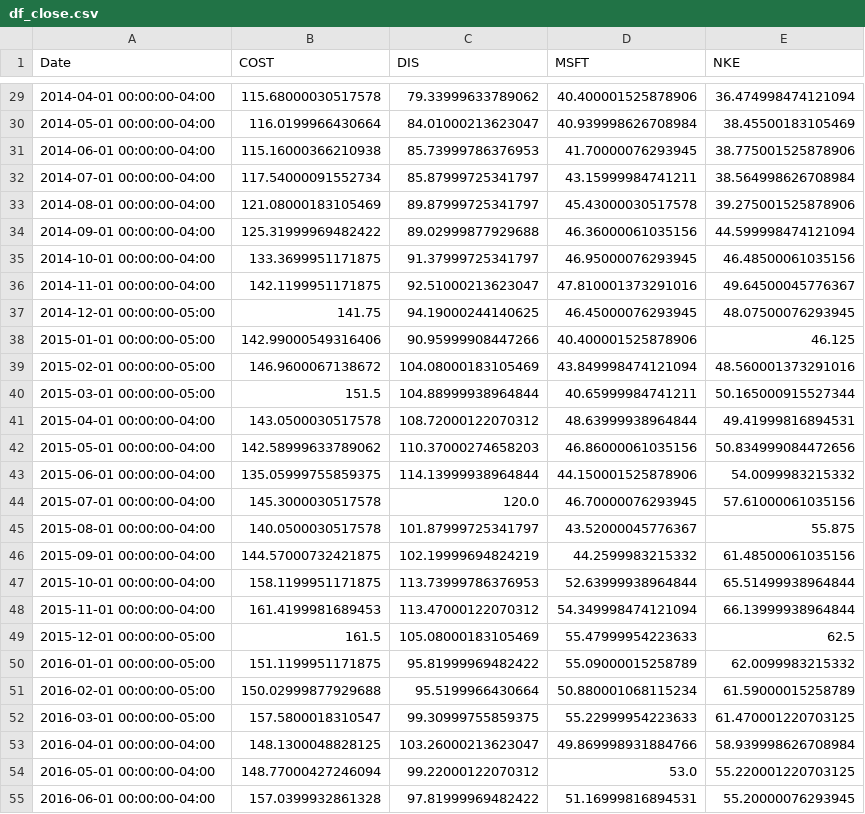
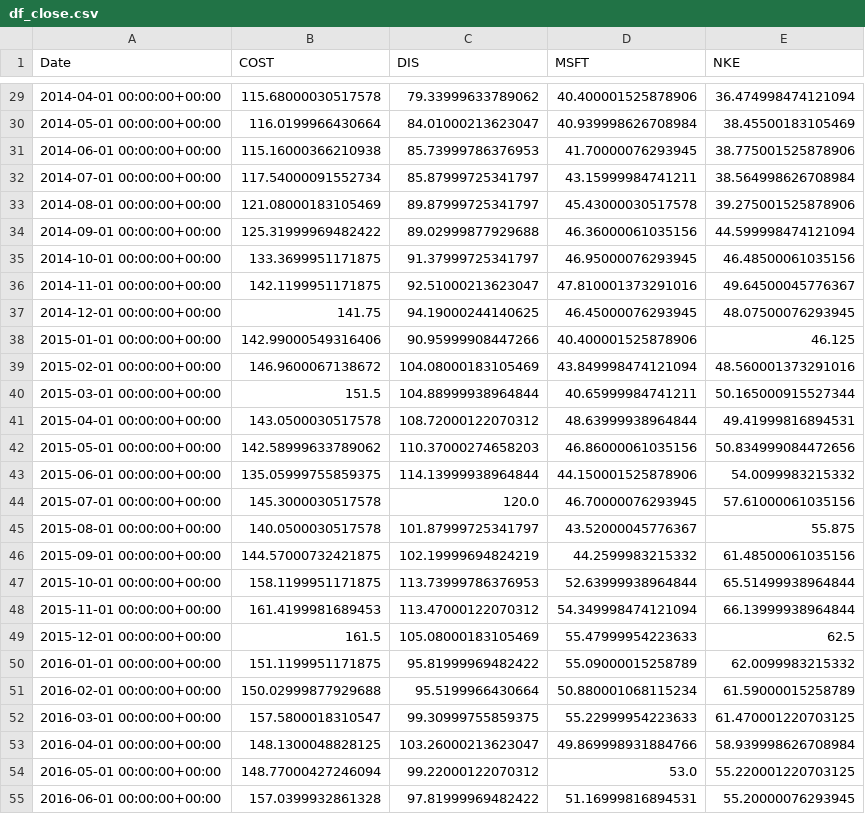
Before and after one commit to Terraform05/MVO, a CSV file: data/df_close.csv, drawn as a sheet; only a part is shown, gaps mark what is left out; the diff covers the shown part only.

```diff
--- a/data/df_close.csv
+++ b/data/df_close.csv
@@ -29,27 +29,27 @@ Date,COST,DIS,MSFT,NKE
-2014-04-01 00:00:00-04:00,115.68000030517578,79.33999633789062,40.400001525878906,36.474998474121094
-2014-05-01 00:00:00-04:00,116.0199966430664,84.01000213623047,40.939998626708984,38.45500183105469
-2014-06-01 00:00:00-04:00,115.16000366210938,85.73999786376953,41.70000076293945,38.775001525878906
-2014-07-01 00:00:00-04:00,117.54000091552734,85.87999725341797,43.15999984741211,38.564998626708984
-2014-08-01 00:00:00-04:00,121.08000183105469,89.87999725341797,45.43000030517578,39.275001525878906
-2014-09-01 00:00:00-04:00,125.31999969482422,89.02999877929688,46.36000061035156,44.599998474121094
-2014-10-01 00:00:00-04:00,133.3699951171875,91.37999725341797,46.95000076293945,46.48500061035156
-2014-11-01 00:00:00-04:00,142.1199951171875,92.51000213623047,47.810001373291016,49.64500045776367
-2014-12-01 00:00:00-05:00,141.75,94.19000244140625,46.45000076293945,48.07500076293945
-2015-01-01 00:00:00-05:00,142.99000549316406,90.95999908447266,40.400001525878906,46.125
-2015-02-01 00:00:00-05:00,146.9600067138672,104.08000183105469,43.849998474121094,48.560001373291016
-2015-03-01 00:00:00-05:00,151.5,104.88999938964844,40.65999984741211,50.165000915527344
-2015-04-01 00:00:00-04:00,143.0500030517578,108.72000122070312,48.63999938964844,49.41999816894531
-2015-05-01 00:00:00-04:00,142.58999633789062,110.37000274658203,46.86000061035156,50.834999084472656
-2015-06-01 00:00:00-04:00,135.05999755859375,114.13999938964844,44.150001525878906,54.0099983215332
-2015-07-01 00:00:00-04:00,145.3000030517578,120.0,46.70000076293945,57.61000061035156
-2015-08-01 00:00:00-04:00,140.0500030517578,101.87999725341797,43.52000045776367,55.875
-2015-09-01 00:00:00-04:00,144.57000732421875,102.19999694824219,44.2599983215332,61.48500061035156
-2015-10-01 00:00:00-04:00,158.1199951171875,113.73999786376953,52.63999938964844,65.51499938964844
-2015-11-01 00:00:00-04:00,161.4199981689453,113.47000122070312,54.349998474121094,66.13999938964844
-2015-12-01 00:00:00-05:00,161.5,105.08000183105469,55.47999954223633,62.5
-2016-01-01 00:00:00-05:00,151.1199951171875,95.81999969482422,55.09000015258789,62.0099983215332
-2016-02-01 00:00:00-05:00,150.02999877929688,95.5199966430664,50.880001068115234,61.59000015258789
-2016-03-01 00:00:00-05:00,157.5800018310547,99.30999755859375,55.22999954223633,61.470001220703125
-2016-04-01 00:00:00-04:00,148.1300048828125,103.26000213623047,49.869998931884766,58.939998626708984
-2016-05-01 00:00:00-04:00,148.77000427246094,99.22000122070312,53.0,55.220001220703125
-2016-06-01 00:00:00-04:00,157.0399932861328,97.81999969482422,51.16999816894531,55.20000076293945
+2014-04-01 00:00:00+00:00,115.68000030517578,79.33999633789062,40.400001525878906,36.474998474121094
+2014-05-01 00:00:00+00:00,116.0199966430664,84.01000213623047,40.939998626708984,38.45500183105469
+2014-06-01 00:00:00+00:00,115.16000366210938,85.73999786376953,41.70000076293945,38.775001525878906
+2014-07-01 00:00:00+00:00,117.54000091552734,85.87999725341797,43.15999984741211,38.564998626708984
+2014-08-01 00:00:00+00:00,121.08000183105469,89.87999725341797,45.43000030517578,39.275001525878906
+2014-09-01 00:00:00+00:00,125.31999969482422,89.02999877929688,46.36000061035156,44.599998474121094
+2014-10-01 00:00:00+00:00,133.3699951171875,91.37999725341797,46.95000076293945,46.48500061035156
+2014-11-01 00:00:00+00:00,142.1199951171875,92.51000213623047,47.810001373291016,49.64500045776367
+2014-12-01 00:00:00+00:00,141.75,94.19000244140625,46.45000076293945,48.07500076293945
+2015-01-01 00:00:00+00:00,142.99000549316406,90.95999908447266,40.400001525878906,46.125
+2015-02-01 00:00:00+00:00,146.9600067138672,104.08000183105469,43.849998474121094,48.560001373291016
+2015-03-01 00:00:00+00:00,151.5,104.88999938964844,40.65999984741211,50.165000915527344
+2015-04-01 00:00:00+00:00,143.0500030517578,108.72000122070312,48.63999938964844,49.41999816894531
+2015-05-01 00:00:00+00:00,142.58999633789062,110.37000274658203,46.86000061035156,50.834999084472656
+2015-06-01 00:00:00+00:00,135.05999755859375,114.13999938964844,44.150001525878906,54.0099983215332
+2015-07-01 00:00:00+00:00,145.3000030517578,120.0,46.70000076293945,57.61000061035156
+2015-08-01 00:00:00+00:00,140.0500030517578,101.87999725341797,43.52000045776367,55.875
+2015-09-01 00:00:00+00:00,144.57000732421875,102.19999694824219,44.2599983215332,61.48500061035156
+2015-10-01 00:00:00+00:00,158.1199951171875,113.73999786376953,52.63999938964844,65.51499938964844
+2015-11-01 00:00:00+00:00,161.4199981689453,113.47000122070312,54.349998474121094,66.13999938964844
+2015-12-01 00:00:00+00:00,161.5,105.08000183105469,55.47999954223633,62.5
+2016-01-01 00:00:00+00:00,151.1199951171875,95.81999969482422,55.09000015258789,62.0099983215332
+2016-02-01 00:00:00+00:00,150.02999877929688,95.5199966430664,50.880001068115234,61.59000015258789
+2016-03-01 00:00:00+00:00,157.5800018310547,99.30999755859375,55.22999954223633,61.470001220703125
+2016-04-01 00:00:00+00:00,148.1300048828125,103.26000213623047,49.869998931884766,58.939998626708984
+2016-05-01 00:00:00+00:00,148.77000427246094,99.22000122070312,53.0,55.220001220703125
+2016-06-01 00:00:00+00:00,157.0399932861328,97.81999969482422,51.16999816894531,55.20000076293945
```
Also changed, not shown: 93 edited cells elsewhere in this file, data/df_recent_close.csv, 3 other files.
